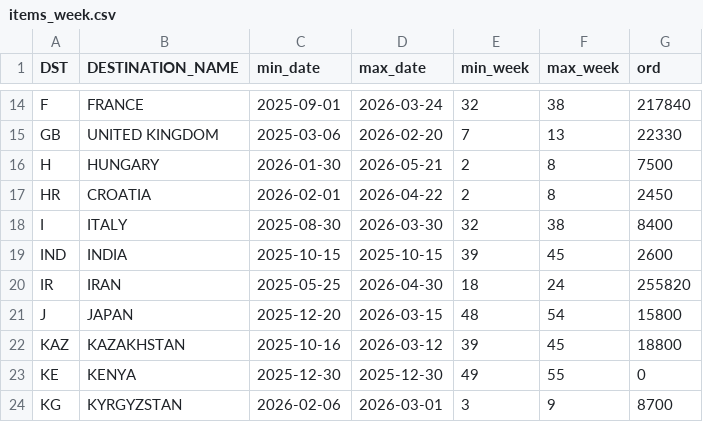
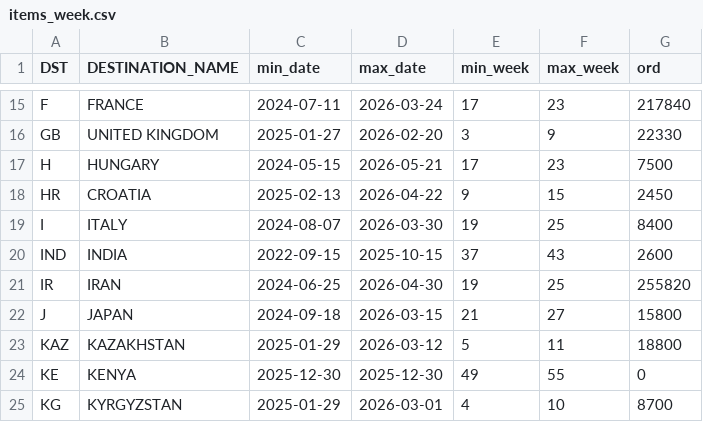
Before and after one commit to DanCevFD/del_pl_27, a CSV file: items_week.csv, drawn as a sheet; only a part is shown, gaps mark what is left out; addresses are those after the commit; the diff covers the shown part only; the diff names each change by its address in the sheet, - before the commit and + after, or states it on an @@ line.

Commit message:
Update items_week.csv

```diff
--- a/items_week.csv
+++ b/items_week.csv
-C15 (min_date): 2025-09-01
+C15 (min_date): 2024-07-11
-E15 (min_week): 32
+E15 (min_week): 17
-F15 (max_week): 38
+F15 (max_week): 23
-C16 (min_date): 2025-03-06
+C16 (min_date): 2025-01-27
-E16 (min_week): 7
+E16 (min_week): 3
-F16 (max_week): 13
+F16 (max_week): 9
-C17 (min_date): 2026-01-30
+C17 (min_date): 2024-05-15
-E17 (min_week): 2
+E17 (min_week): 17
-F17 (max_week): 8
+F17 (max_week): 23
-C18 (min_date): 2026-02-01
+C18 (min_date): 2025-02-13
-E18 (min_week): 2
+E18 (min_week): 9
-F18 (max_week): 8
+F18 (max_week): 15
-C19 (min_date): 2025-08-30
+C19 (min_date): 2024-08-07
-E19 (min_week): 32
+E19 (min_week): 19
-F19 (max_week): 38
+F19 (max_week): 25
-C20 (min_date): 2025-10-15
+C20 (min_date): 2022-09-15
-E20 (min_week): 39
+E20 (min_week): 37
-F20 (max_week): 45
+F20 (max_week): 43
-C21 (min_date): 2025-05-25
+C21 (min_date): 2024-06-25
-E21 (min_week): 18
+E21 (min_week): 19
-F21 (max_week): 24
+F21 (max_week): 25
-C22 (min_date): 2025-12-20
+C22 (min_date): 2024-09-18
-E22 (min_week): 48
+E22 (min_week): 21
-F22 (max_week): 54
+F22 (max_week): 27
-C23 (min_date): 2025-10-16
+C23 (min_date): 2025-01-29
-E23 (min_week): 39
+E23 (min_week): 5
-F23 (max_week): 45
+F23 (max_week): 11
-C25 (min_date): 2026-02-06
+C25 (min_date): 2025-01-29
-E25 (min_week): 3
+E25 (min_week): 4
-F25 (max_week): 9
+F25 (max_week): 10
```
Also changed, not shown: 2 added rows and 80 edited cells elsewhere in this file.
